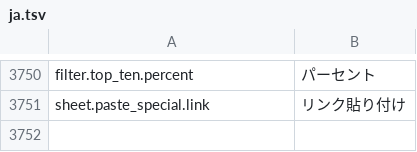
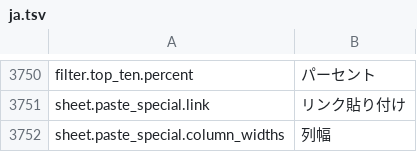
Before and after one commit to jade-rs/jade-office, a TSV file: crates/jade-gpui-app/i18n/ja.tsv, drawn as a sheet; only a part is shown, gaps mark what is left out.

```diff
--- a/crates/jade-gpui-app/i18n/ja.tsv
+++ b/crates/jade-gpui-app/i18n/ja.tsv
@@ -3751 +3751,2 @@ filter.top_ten.percent	パーセント
 sheet.paste_special.link	リンク貼り付け
+sheet.paste_special.column_widths	列幅
```
Also changed, not shown: crates/jade-gpui-app/i18n/en.tsv, 3 other files.
